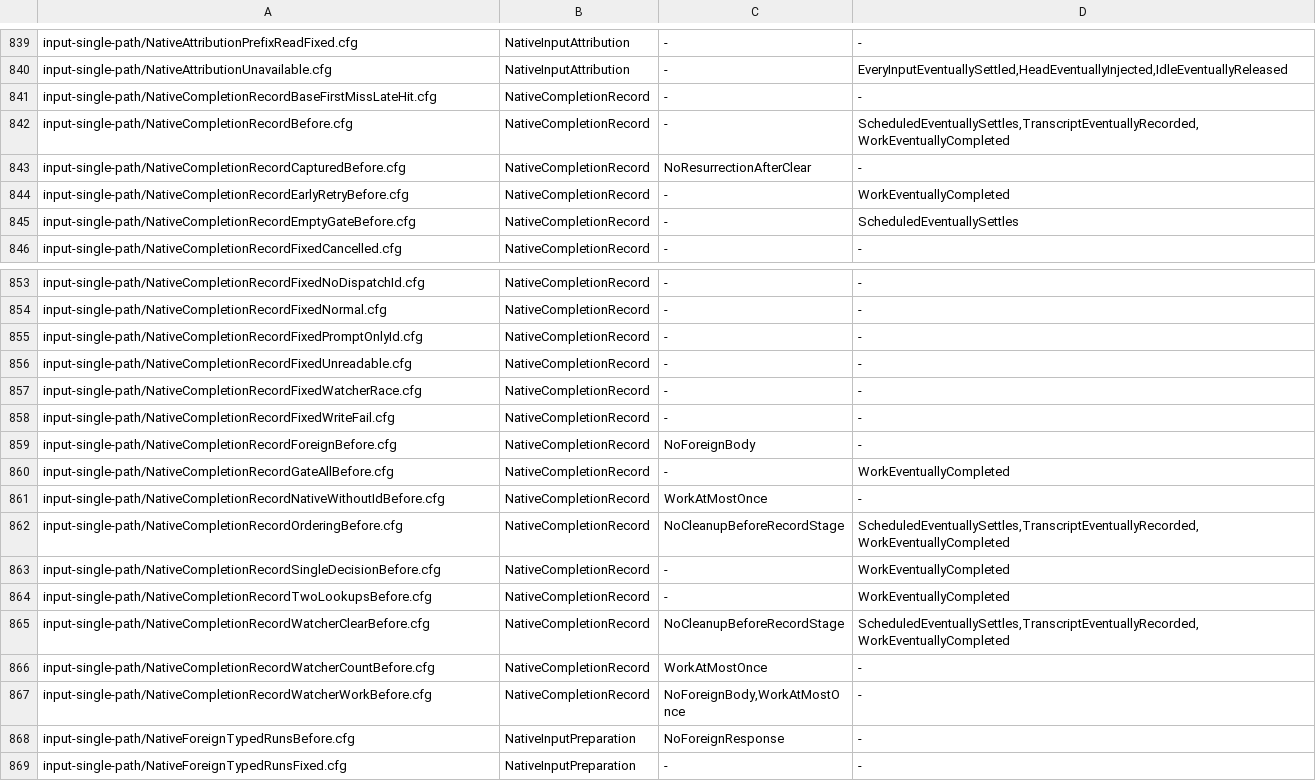
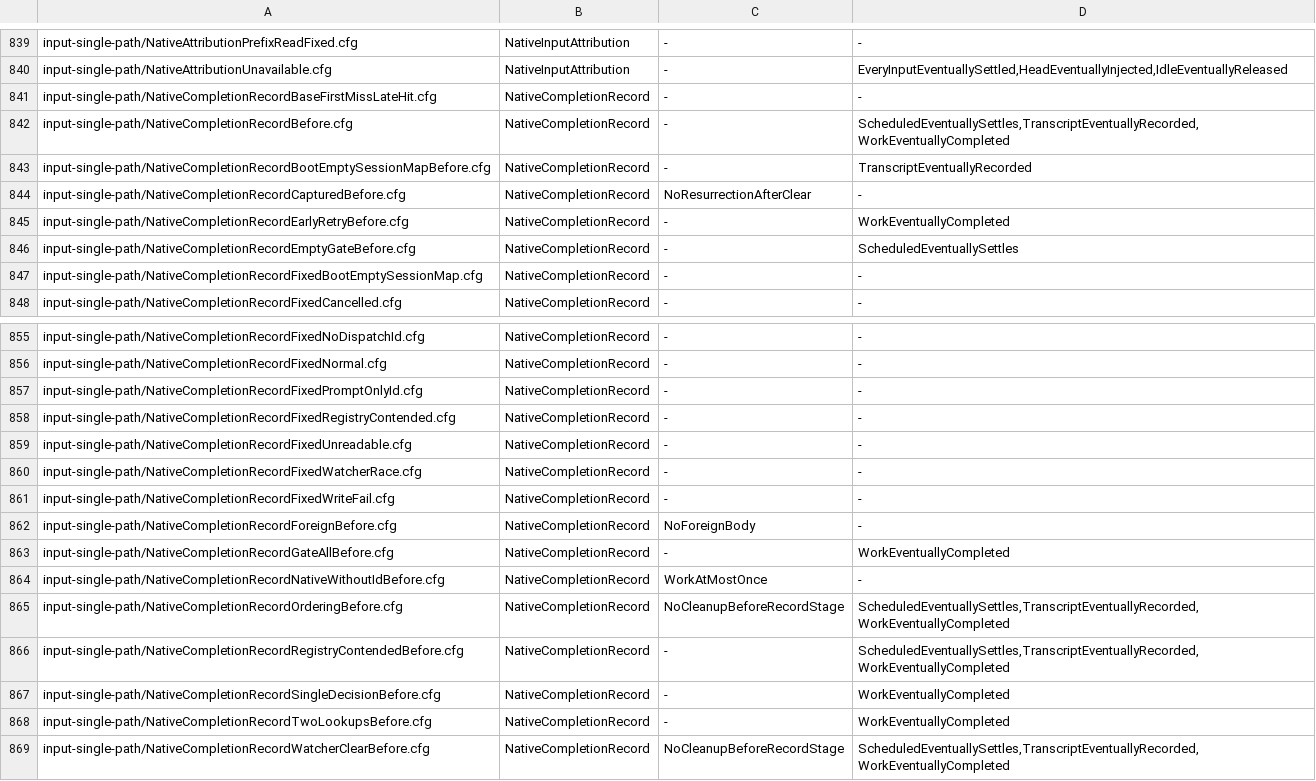
Before and after one commit to itismyfield/AgentDesk, a TSV file: docs/statecharts/expected.tsv, drawn as a sheet; only a part is shown, gaps mark what is left out; the shorter side is filled out with more unchanged rows; the diff names each change by its address in the sheet, - before the commit and + after, or states it on an @@ line.

```diff
--- a/docs/statecharts/expected.tsv
+++ b/docs/statecharts/expected.tsv
+row 843: input-single-path/NativeCompletionRecordBootEmptySessionMapBefore.cfg | NativeCompletionRecord | - | TranscriptEventuallyRecorded
+row 847: input-single-path/NativeCompletionRecordFixedBootEmptySessionMap.cfg | NativeCompletionRecord | - | -
+row 858: input-single-path/NativeCompletionRecordFixedRegistryContended.cfg | NativeCompletionRecord | - | -
+row 866: input-single-path/NativeCompletionRecordRegistryContendedBefore.cfg | NativeCompletionRecord | - | ScheduledEventuallySettles,TranscriptEventuallyRecorded,WorkEventuallyCompleted
```
Also changed, not shown: 20 other files.
